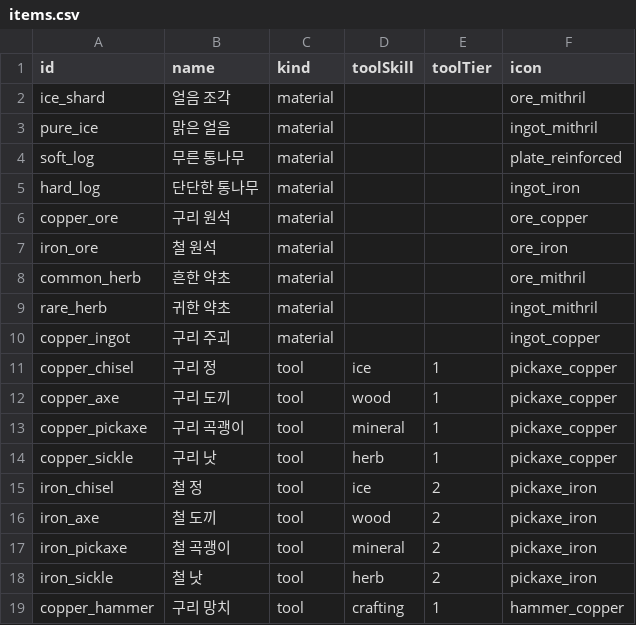
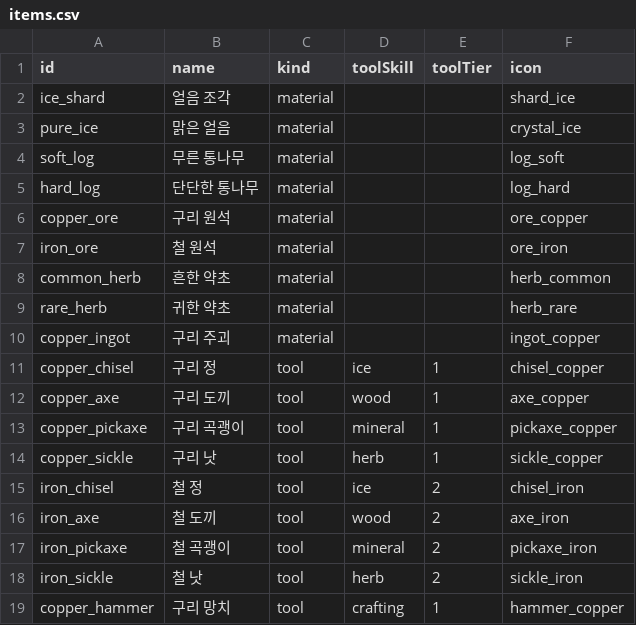
Before and after one commit to wwoosshh/nogada-rpg-server, a CSV file: packages/data/csv/items.csv, drawn as a sheet.

```diff
--- a/packages/data/csv/items.csv
+++ b/packages/data/csv/items.csv
@@ -1,19 +1,19 @@
 id,name,kind,toolSkill,toolTier,icon
-ice_shard,얼음 조각,material,,,ore_mithril
-pure_ice,맑은 얼음,material,,,ingot_mithril
-soft_log,무른 통나무,material,,,plate_reinforced
-hard_log,단단한 통나무,material,,,ingot_iron
+ice_shard,얼음 조각,material,,,shard_ice
+pure_ice,맑은 얼음,material,,,crystal_ice
+soft_log,무른 통나무,material,,,log_soft
+hard_log,단단한 통나무,material,,,log_hard
 copper_ore,구리 원석,material,,,ore_copper
 iron_ore,철 원석,material,,,ore_iron
-common_herb,흔한 약초,material,,,ore_mithril
-rare_herb,귀한 약초,material,,,ingot_mithril
+common_herb,흔한 약초,material,,,herb_common
+rare_herb,귀한 약초,material,,,herb_rare
 copper_ingot,구리 주괴,material,,,ingot_copper
-copper_chisel,구리 정,tool,ice,1,pickaxe_copper
-copper_axe,구리 도끼,tool,wood,1,pickaxe_copper
+copper_chisel,구리 정,tool,ice,1,chisel_copper
+copper_axe,구리 도끼,tool,wood,1,axe_copper
 copper_pickaxe,구리 곡괭이,tool,mineral,1,pickaxe_copper
-copper_sickle,구리 낫,tool,herb,1,pickaxe_copper
-iron_chisel,철 정,tool,ice,2,pickaxe_iron
-iron_axe,철 도끼,tool,wood,2,pickaxe_iron
+copper_sickle,구리 낫,tool,herb,1,sickle_copper
+iron_chisel,철 정,tool,ice,2,chisel_iron
+iron_axe,철 도끼,tool,wood,2,axe_iron
 iron_pickaxe,철 곡괭이,tool,mineral,2,pickaxe_iron
-iron_sickle,철 낫,tool,herb,2,pickaxe_iron
+iron_sickle,철 낫,tool,herb,2,sickle_iron
 copper_hammer,구리 망치,tool,crafting,1,hammer_copper
```
Also changed, not shown: 2 other files.
